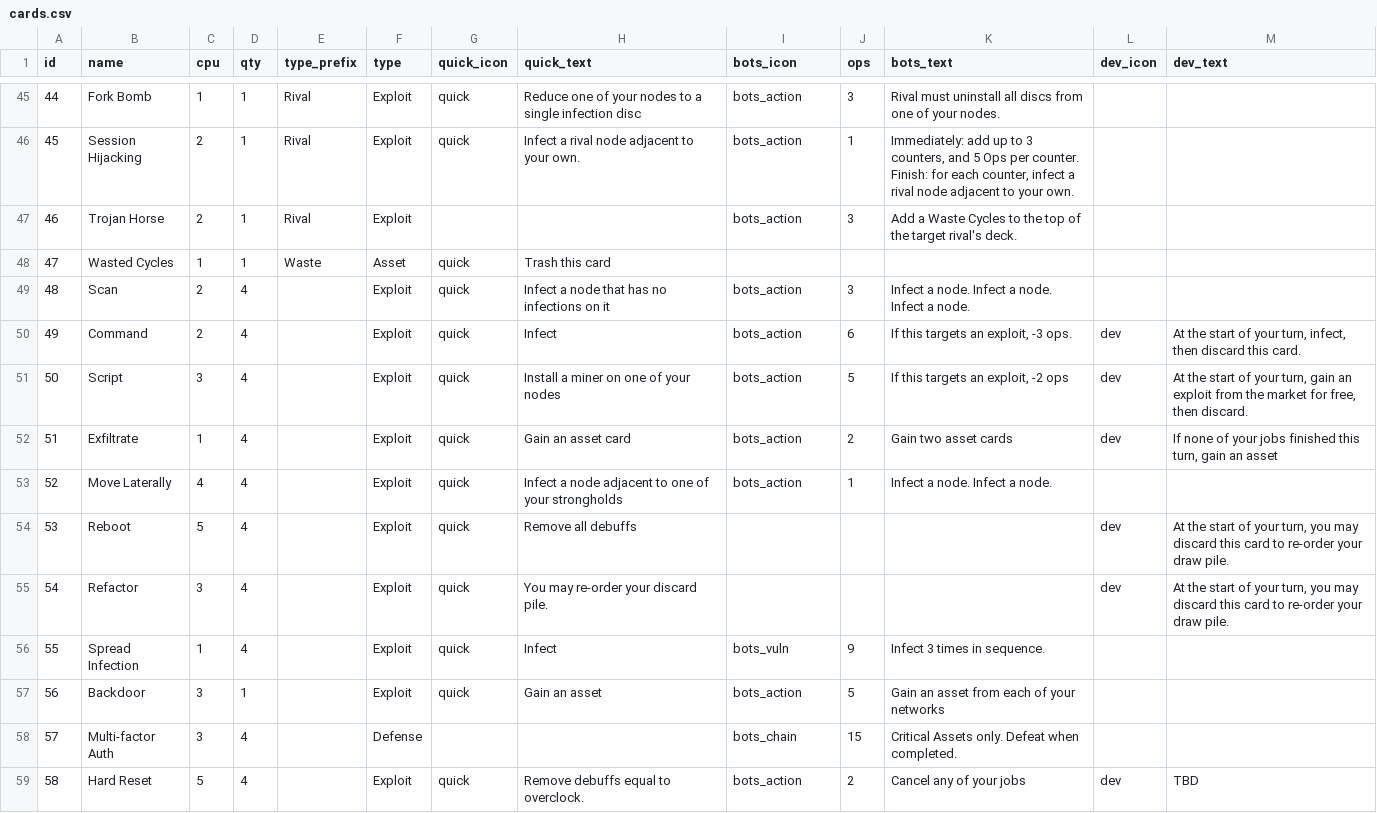
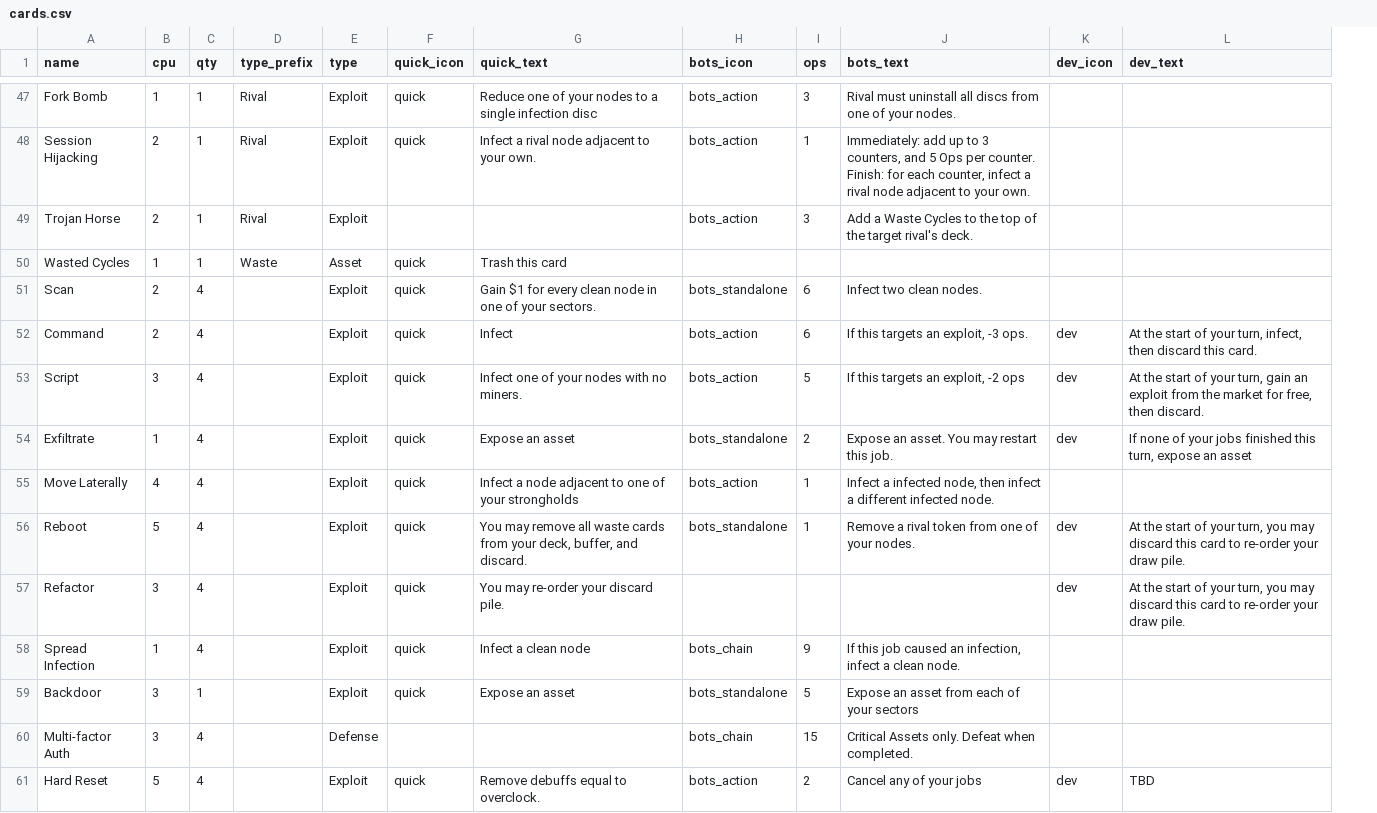
Before and after one commit to andymeneely/brood-parasite, a CSV file: data/cards.csv, drawn as a sheet; only a part is shown, gaps mark what is left out; removed rows and columns are numbered as before the commit, all else as after; the diff covers the shown part only; the diff names each change by its address in the sheet, - before the commit and + after, or states it on an @@ line.

```diff
--- a/data/cards.csv
+++ b/data/cards.csv
-column A (id), rows 45-59: 44 | 45 | 46 | 47 | 48 | 49 | 50 | 51 | 52 | 53 | 54 | 55 | 56 | 57 | 58
-G51 (quick_text): Infect a node that has no infections on it
+G51 (quick_text): Gain $1 for every clean node in one of your sectors.
-H51 (bots_icon): bots_action
+H51 (bots_icon): bots_standalone
-I51 (ops): 3
+I51 (ops): 6
-J51 (bots_text): Infect a node. Infect a node. Infect a node.
+J51 (bots_text): Infect two clean nodes.
-G53 (quick_text): Install a miner on one of your nodes
+G53 (quick_text): Infect one of your nodes with no miners.
-G54 (quick_text): Gain an asset card
+G54 (quick_text): Expose an asset
-H54 (bots_icon): bots_action
+H54 (bots_icon): bots_standalone
-J54 (bots_text): Gain two asset cards
+J54 (bots_text): Expose an asset. You may restart this job.
-L54 (dev_text): …this turn, gain an asset
+L54 (dev_text): …this turn, expose an asset
-J55 (bots_text): Infect a node. Infect a node.
+J55 (bots_text): Infect a infected node, then infect a different infected node.
-G56 (quick_text): Remove all debuffs
+G56 (quick_text): You may remove all waste cards from your deck, buffer, and discard.
-H56 (bots_icon): (empty)
+H56 (bots_icon): bots_standalone
-I56 (ops): (empty)
+I56 (ops): 1
-J56 (bots_text): (empty)
+J56 (bots_text): Remove a rival token from one of your nodes.
-G58 (quick_text): Infect
+G58 (quick_text): Infect a clean node
-H58 (bots_icon): bots_vuln
+H58 (bots_icon): bots_chain
-J58 (bots_text): Infect 3 times in sequence.
+J58 (bots_text): If this job caused an infection, infect a clean node.
-G59 (quick_text): Gain an asset
+G59 (quick_text): Expose an asset
-H59 (bots_icon): bots_action
+H59 (bots_icon): bots_standalone
-J59 (bots_text): Gain an asset from each of your networks
+J59 (bots_text): Expose an asset from each of your sectors
```
Also changed, not shown: 5 added rows, 2 removed rows and 65 edited cells elsewhere in this file, 10 other files.
